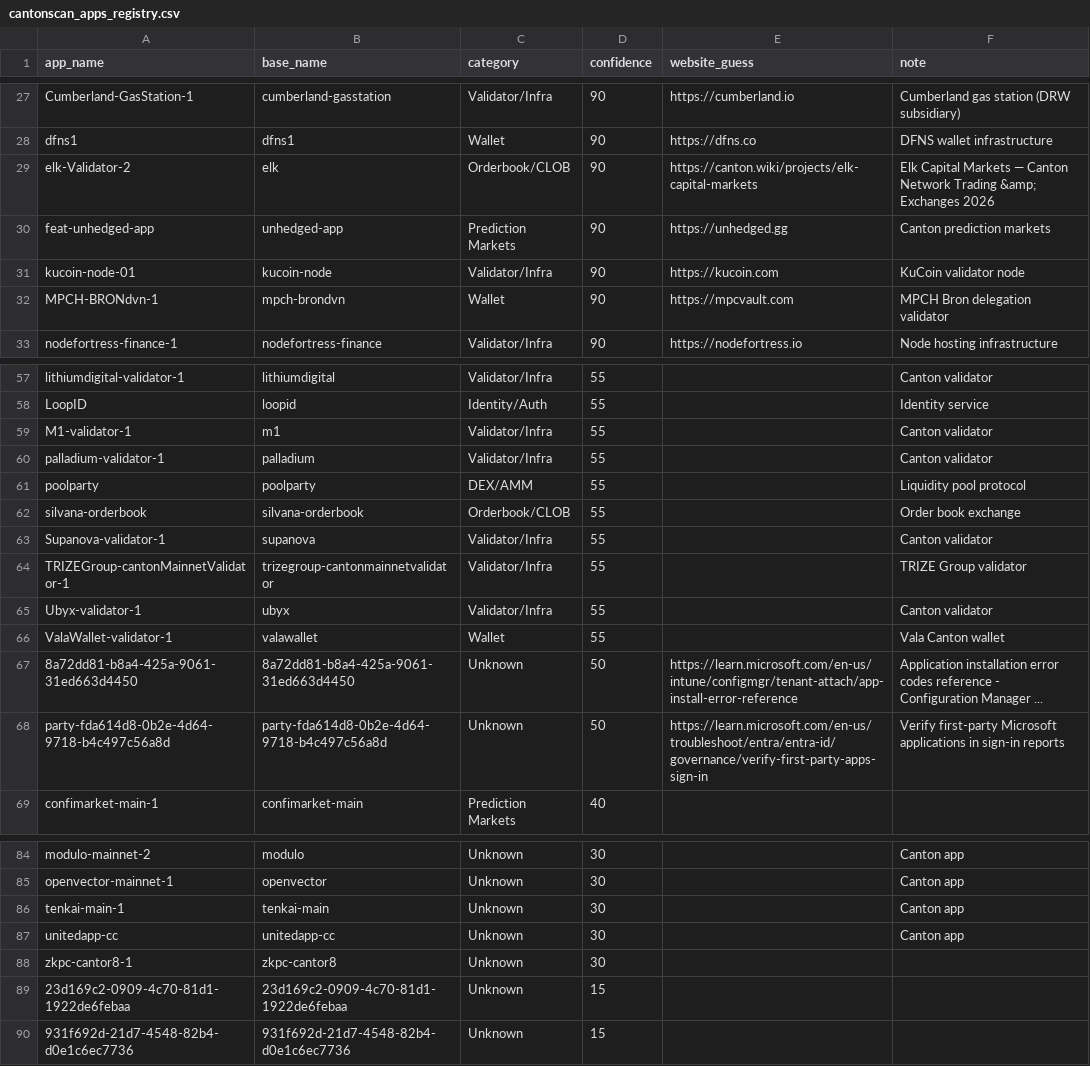
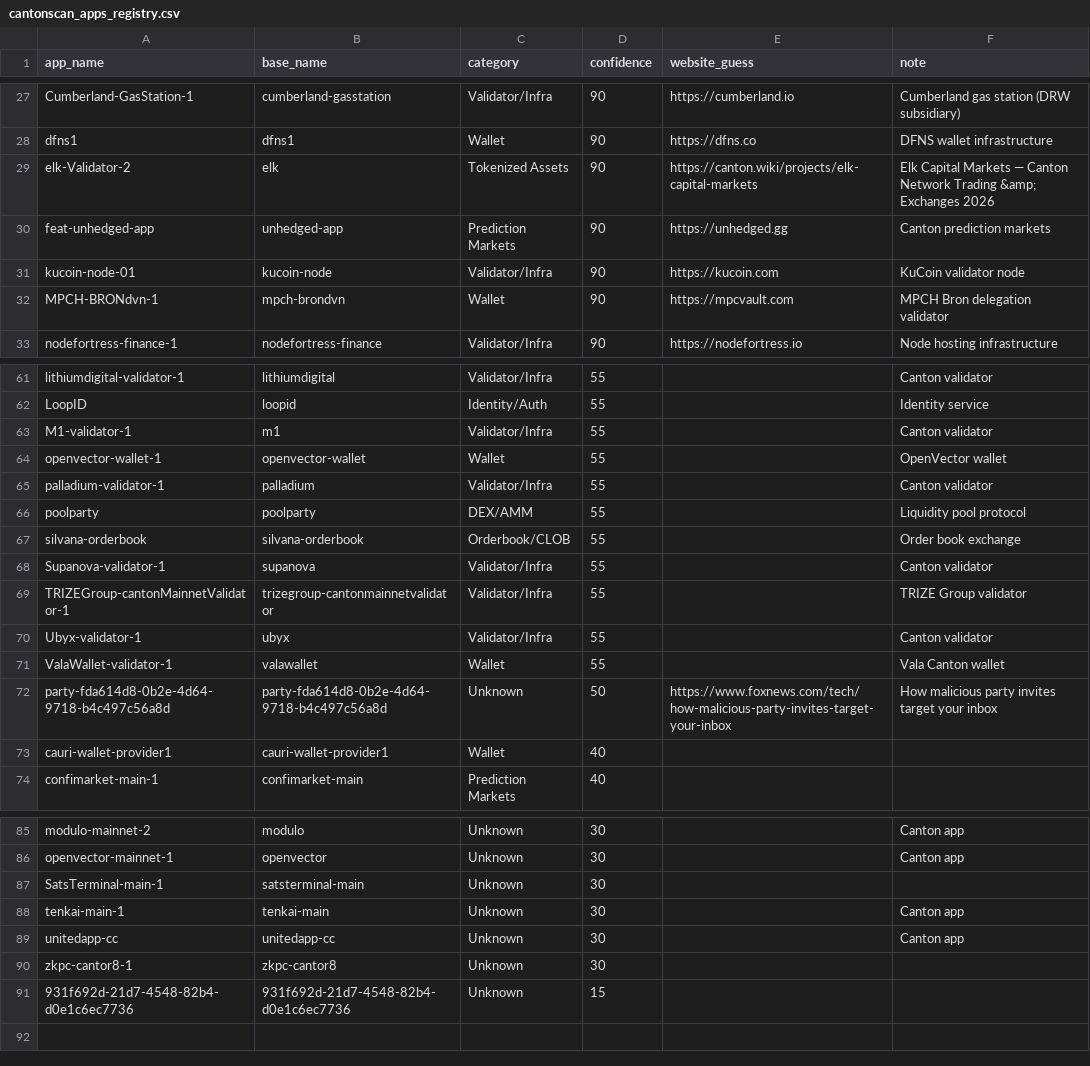
Before and after one commit to guelowrd/canton-ecosystem-dashboard, a CSV file: data/cantonscan_apps_registry.csv, drawn as a sheet; only a part is shown, gaps mark what is left out; the diff covers the shown part only.

```diff
--- a/data/cantonscan_apps_registry.csv
+++ b/data/cantonscan_apps_registry.csv
@@ -28,3 +28,3 @@ Cumberland-GasStation-1,cumberland-gasstation,Validator/Infra,90,https://cumberl
 dfns1,dfns1,Wallet,90,https://dfns.co,DFNS wallet infrastructure
-elk-Validator-2,elk,Orderbook/CLOB,90,https://canton.wiki/projects/elk-capital-markets,Elk Capital Markets — Canton Network Trading &amp; Exchanges 2026
+elk-Validator-2,elk,Tokenized Assets,90,https://canton.wiki/projects/elk-capital-markets,Elk Capital Markets — Canton Network Trading &amp; Exchanges 2026
 feat-unhedged-app,unhedged-app,Prediction Markets,90,https://unhedged.gg,Canton prediction markets
@@ -59,2 +63,3 @@ LoopID,loopid,Identity/Auth,55,,Identity service
 M1-validator-1,m1,Validator/Infra,55,,Canton validator
+openvector-wallet-1,openvector-wallet,Wallet,55,,OpenVector wallet
 palladium-validator-1,palladium,Validator/Infra,55,,Canton validator
@@ -66,4 +71,4 @@ Ubyx-validator-1,ubyx,Validator/Infra,55,,Canton validator
 ValaWallet-validator-1,valawallet,Wallet,55,,Vala Canton wallet
-8a72dd81-b8a4-425a-9061-31ed663d4450,8a72dd81-b8a4-425a-9061-31ed663d4450,Unknown,50,https://learn.microsoft.com/en-us/intune/configmgr/tenant-attach/app-install-error-reference,Application installation error codes reference - Configuration Manager ...
-party-fda614d8-0b2e-4d64-9718-b4c497c56a8d,party-fda614d8-0b2e-4d64-9718-b4c497c56a8d,Unknown,50,https://learn.microsoft.com/en-us/troubleshoot/entra/entra-id/governance/verify-first-party-apps-sign-in,Verify first-party Microsoft applications in sign-in reports
+party-fda614d8-0b2e-4d64-9718-b4c497c56a8d,party-fda614d8-0b2e-4d64-9718-b4c497c56a8d,Unknown,50,https://www.foxnews.com/tech/how-malicious-party-invites-target-your-inbox,How malicious party invites target your inbox
+cauri-wallet-provider1,cauri-wallet-provider1,Wallet,40,,
 confimarket-main-1,confimarket-main,Prediction Markets,40,,
@@ -85,2 +86,3 @@ modulo-mainnet-2,modulo,Unknown,30,,Canton app
 openvector-mainnet-1,openvector,Unknown,30,,Canton app
+SatsTerminal-main-1,satsterminal-main,Unknown,30,,
 tenkai-main-1,tenkai-main,Unknown,30,,Canton app
@@ -88,3 +90,2 @@ unitedapp-cc,unitedapp-cc,Unknown,30,,Canton app
 zkpc-cantor8-1,zkpc-cantor8,Unknown,30,,
-23d169c2-0909-4c70-81d1-1922de6febaa,23d169c2-0909-4c70-81d1-1922de6febaa,Unknown,15,,
 931f692d-21d7-4548-82b4-d0e1c6ec7736,931f692d-21d7-4548-82b4-d0e1c6ec7736,Unknown,15,,
```
Also changed, not shown: 7 added rows, 7 removed rows and 12 edited cells elsewhere in this file, 5 other files.
